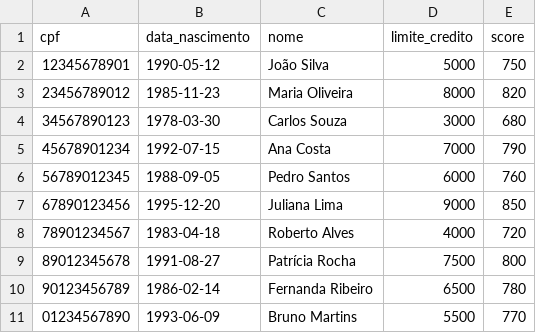
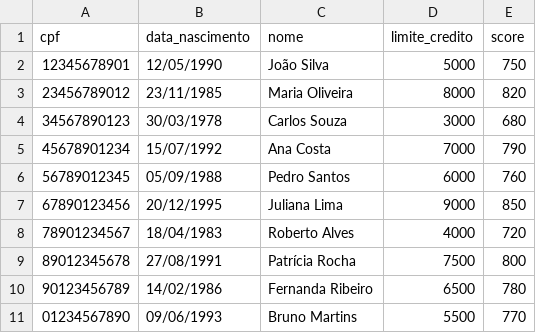
Before and after one commit to jpguelerazevedo/intelligent-banking-agent, a CSV file: data/clientes.csv, drawn as a sheet.

```diff
--- a/data/clientes.csv
+++ b/data/clientes.csv
@@ -1,11 +1,11 @@
 cpf,data_nascimento,nome,limite_credito,score
-12345678901,1990-05-12,João Silva,5000,750
-23456789012,1985-11-23,Maria Oliveira,8000,820
-34567890123,1978-03-30,Carlos Souza,3000,680
-45678901234,1992-07-15,Ana Costa,7000,790
-56789012345,1988-09-05,Pedro Santos,6000,760
-67890123456,1995-12-20,Juliana Lima,9000,850
-78901234567,1983-04-18,Roberto Alves,4000,720
-89012345678,1991-08-27,Patrícia Rocha,7500,800
-90123456789,1986-02-14,Fernanda Ribeiro,6500,780
-01234567890,1993-06-09,Bruno Martins,5500,770
+12345678901,12/05/1990,João Silva,5000,750
+23456789012,23/11/1985,Maria Oliveira,8000,820
+34567890123,30/03/1978,Carlos Souza,3000,680
+45678901234,15/07/1992,Ana Costa,7000,790
+56789012345,05/09/1988,Pedro Santos,6000,760
+67890123456,20/12/1995,Juliana Lima,9000,850
+78901234567,18/04/1983,Roberto Alves,4000,720
+89012345678,27/08/1991,Patrícia Rocha,7500,800
+90123456789,14/02/1986,Fernanda Ribeiro,6500,780
+01234567890,09/06/1993,Bruno Martins,5500,770
```
Also changed, not shown: 17 other files.
